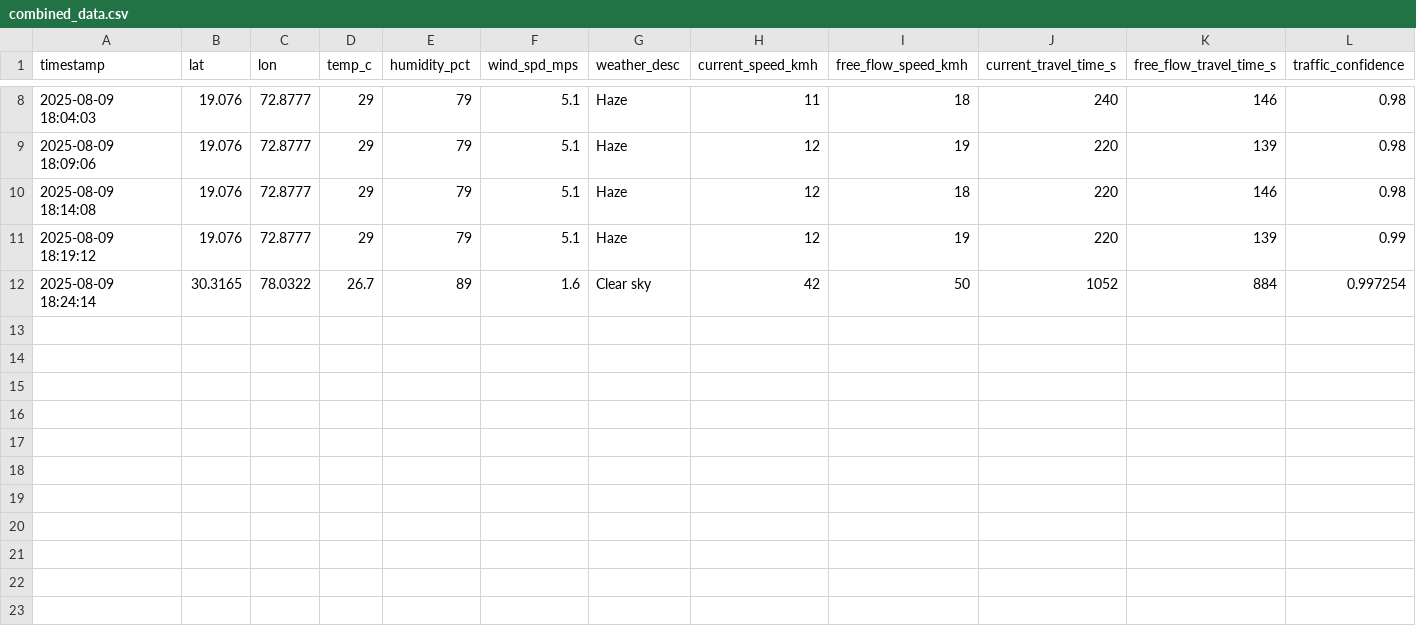
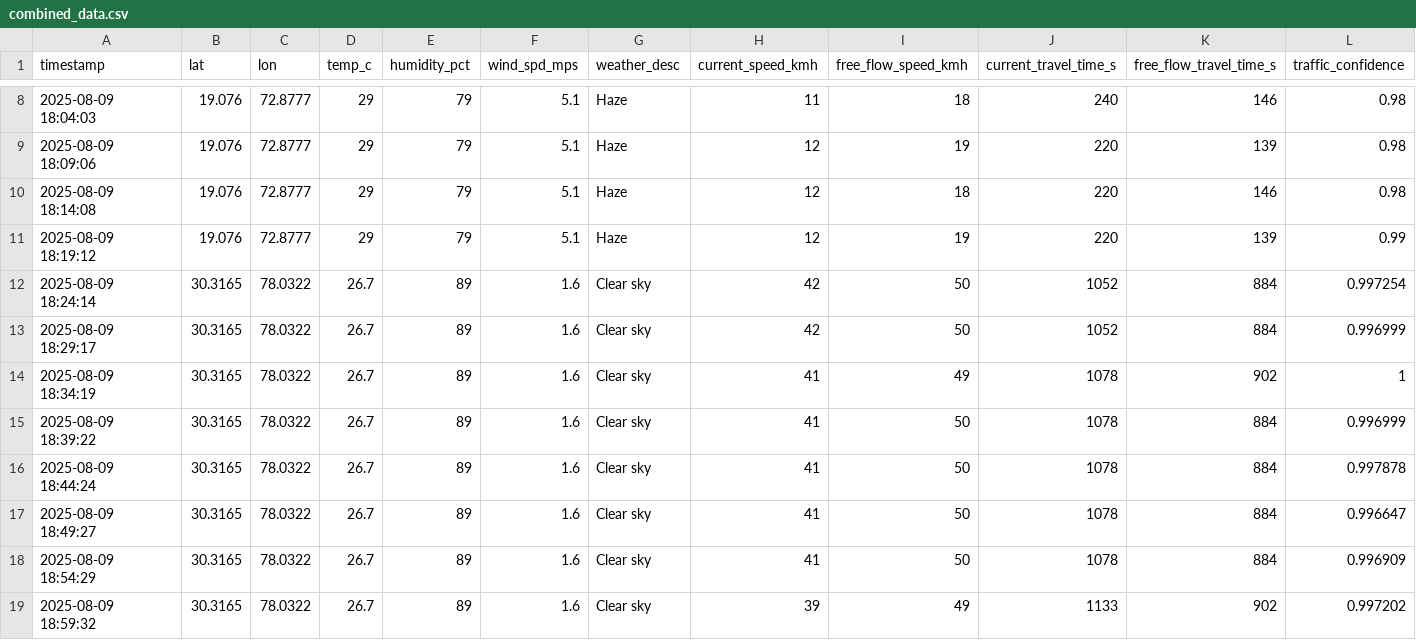
Before and after one commit to Mohankrishna07-maddila/effect-of-weather-pattern-on-productivity, a CSV file: combined_data.csv, drawn as a sheet; only a part is shown, gaps mark what is left out; rows hold the shown columns only; the diff names each change by its address in the sheet, - before the commit and + after, or states it on an @@ line.

Commit message:
Addded new data in dataset

```diff
--- a/combined_data.csv
+++ b/combined_data.csv
+row 13: 2025-08-09 18:29:17 | 30.3165 | 78.0322 | 26.7 | 89 | 1.6 | Clear sky | 42 | 50 | 1052 | 884 | 0.996999
+row 14: 2025-08-09 18:34:19 | 30.3165 | 78.0322 | 26.7 | 89 | 1.6 | Clear sky | 41 | 49 | 1078 | 902 | 1
+row 15: 2025-08-09 18:39:22 | 30.3165 | 78.0322 | 26.7 | 89 | 1.6 | Clear sky | 41 | 50 | 1078 | 884 | 0.996999
+row 16: 2025-08-09 18:44:24 | 30.3165 | 78.0322 | 26.7 | 89 | 1.6 | Clear sky | 41 | 50 | 1078 | 884 | 0.997878
+row 17: 2025-08-09 18:49:27 | 30.3165 | 78.0322 | 26.7 | 89 | 1.6 | Clear sky | 41 | 50 | 1078 | 884 | 0.996647
+row 18: 2025-08-09 18:54:29 | 30.3165 | 78.0322 | 26.7 | 89 | 1.6 | Clear sky | 41 | 50 | 1078 | 884 | 0.996909
+row 19: 2025-08-09 18:59:32 | 30.3165 | 78.0322 | 26.7 | 89 | 1.6 | Clear sky | 39 | 49 | 1133 | 902 | 0.997202
```
